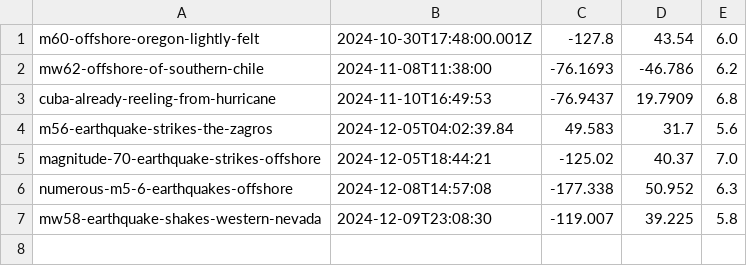
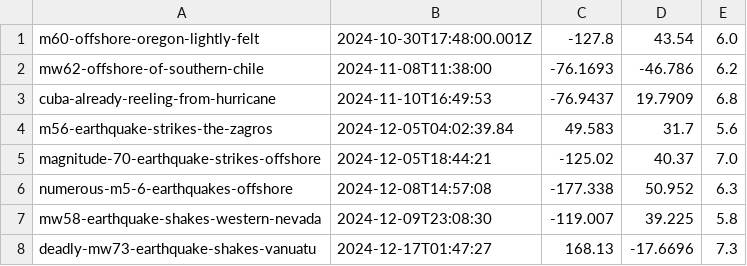
Before and after one commit to kyleedwardbradley/earthquake_insights_map, a CSV file: new_url_coords.csv, drawn as a sheet; the diff names each change by its address in the sheet, - before the commit and + after, or states it on an @@ line.

Commit message:
Vanuatu 7.3

```diff
--- a/new_url_coords.csv
+++ b/new_url_coords.csv
+row 8: deadly-mw73-earthquake-shakes-vanuatu | 2024-12-17T01:47:27 | 168.13 | -17.6696 | 7.3
```
Also changed, not shown: 3 other files.
